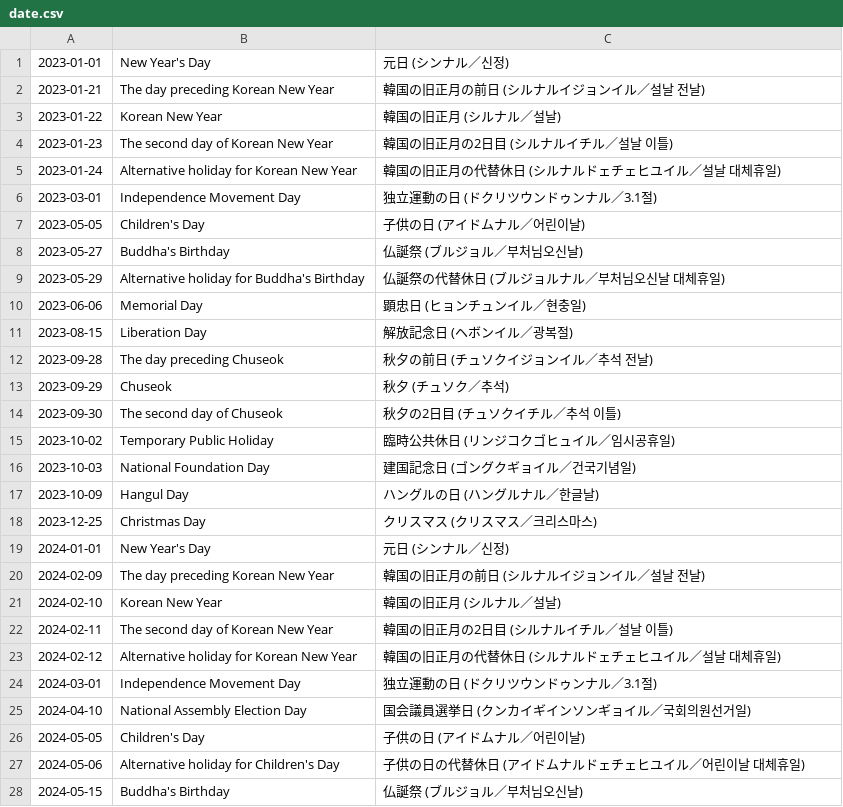
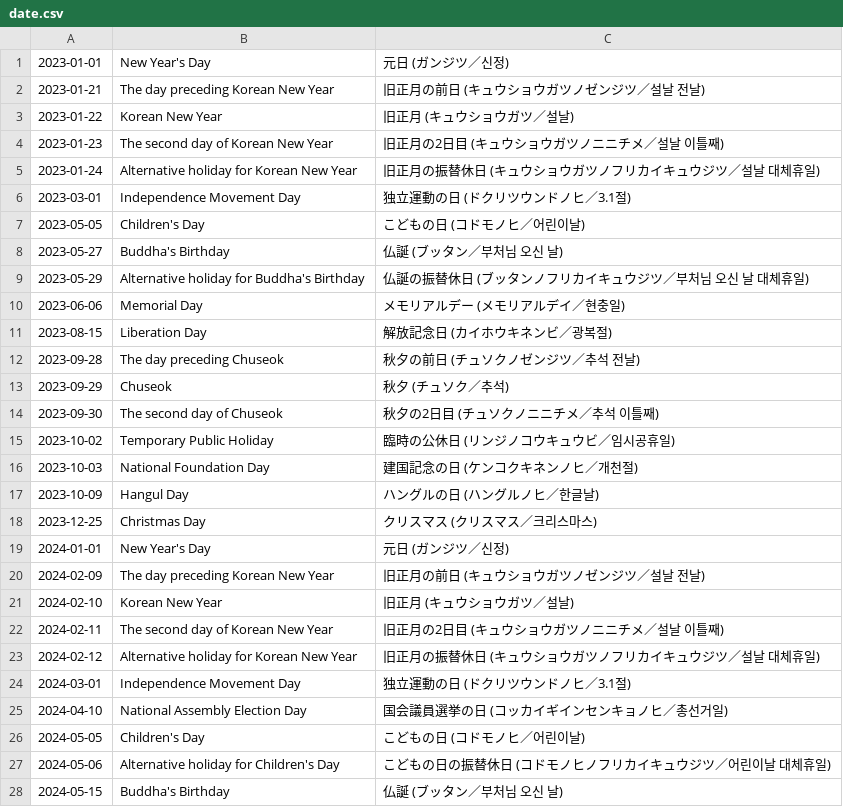
Before and after one commit to shunirr/holidays-kr, a CSV file: date.csv, drawn as a sheet; only a part is shown; the diff covers the shown part only.

```diff
--- a/date.csv
+++ b/date.csv
@@ -1,28 +1,28 @@
-2023-01-01,New Year's Day,元日 (シンナル／신정)
-2023-01-21,The day preceding Korean New Year,韓国の旧正月の前日 (シルナルイジョンイル／설날 전날)
-2023-01-22,Korean New Year,韓国の旧正月 (シルナル／설날)
-2023-01-23,The second day of Korean New Year,韓国の旧正月の2日目 (シルナルイチル／설날 이틀)
-2023-01-24,Alternative holiday for Korean New Year,韓国の旧正月の代替休日 (シルナルドェチェヒユイル／설날 대체휴일)
-2023-03-01,Independence Movement Day,独立運動の日 (ドクリツウンドゥンナル／3.1절)
-2023-05-05,Children's Day,子供の日 (アイドムナル／어린이날)
-2023-05-27,Buddha's Birthday,仏誕祭 (ブルジョル／부처님오신날)
-2023-05-29,Alternative holiday for Buddha's Birthday,仏誕祭の代替休日 (ブルジョルナル／부처님오신날 대체휴일)
-2023-06-06,Memorial Day,顕忠日 (ヒョンチュンイル／현충일)
-2023-08-15,Liberation Day,解放記念日 (ヘボンイル／광복절)
-2023-09-28,The day preceding Chuseok,秋夕の前日 (チュソクイジョンイル／추석 전날)
+2023-01-01,New Year's Day,元日 (ガンジツ／신정)
+2023-01-21,The day preceding Korean New Year,旧正月の前日 (キュウショウガツノゼンジツ／설날 전날)
+2023-01-22,Korean New Year,旧正月 (キュウショウガツ／설날)
+2023-01-23,The second day of Korean New Year,旧正月の2日目 (キュウショウガツノニニチメ／설날 이틀째)
+2023-01-24,Alternative holiday for Korean New Year,旧正月の振替休日 (キュウショウガツノフリカイキュウジツ／설날 대체휴일)
+2023-03-01,Independence Movement Day,独立運動の日 (ドクリツウンドノヒ／3.1절)
+2023-05-05,Children's Day,こどもの日 (コドモノヒ／어린이날)
+2023-05-27,Buddha's Birthday,仏誕 (ブッタン／부처님 오신 날)
+2023-05-29,Alternative holiday for Buddha's Birthday,仏誕の振替休日 (ブッタンノフリカイキュウジツ／부처님 오신 날 대체휴일)
+2023-06-06,Memorial Day,メモリアルデー (メモリアルデイ／현충일)
+2023-08-15,Liberation Day,解放記念日 (カイホウキネンビ／광복절)
+2023-09-28,The day preceding Chuseok,秋夕の前日 (チュソクノゼンジツ／추석 전날)
 2023-09-29,Chuseok,秋夕 (チュソク／추석)
-2023-09-30,The second day of Chuseok,秋夕の2日目 (チュソクイチル／추석 이틀)
-2023-10-02,Temporary Public Holiday,臨時公共休日 (リンジコクゴヒュイル／임시공휴일)
-2023-10-03,National Foundation Day,建国記念日 (ゴングクギョイル／건국기념일)
-2023-10-09,Hangul Day,ハングルの日 (ハングルナル／한글날)
+2023-09-30,The second day of Chuseok,秋夕の2日目 (チュソクノニニチメ／추석 이틀째)
+2023-10-02,Temporary Public Holiday,臨時の公休日 (リンジノコウキュウビ／임시공휴일)
+2023-10-03,National Foundation Day,建国記念の日 (ケンコクキネンノヒ／개천절)
+2023-10-09,Hangul Day,ハングルの日 (ハングルノヒ／한글날)
 2023-12-25,Christmas Day,クリスマス (クリスマス／크리스마스)
-2024-01-01,New Year's Day,元日 (シンナル／신정)
-2024-02-09,The day preceding Korean New Year,韓国の旧正月の前日 (シルナルイジョンイル／설날 전날)
-2024-02-10,Korean New Year,韓国の旧正月 (シルナル／설날)
-2024-02-11,The second day of Korean New Year,韓国の旧正月の2日目 (シルナルイチル／설날 이틀)
-2024-02-12,Alternative holiday for Korean New Year,韓国の旧正月の代替休日 (シルナルドェチェヒユイル／설날 대체휴일)
-2024-03-01,Independence Movement Day,独立運動の日 (ドクリツウンドゥンナル／3.1절)
-2024-04-10,National Assembly Election Day,国会議員選挙日 (クンカイギインソンギョイル／국회의원선거일)
-2024-05-05,Children's Day,子供の日 (アイドムナル／어린이날)
-2024-05-06,Alternative holiday for Children's Day,子供の日の代替休日 (アイドムナルドェチェヒユイル／어린이날 대체휴일)
-2024-05-15,Buddha's Birthday,仏誕祭 (ブルジョル／부처님오신날)
+2024-01-01,New Year's Day,元日 (ガンジツ／신정)
+2024-02-09,The day preceding Korean New Year,旧正月の前日 (キュウショウガツノゼンジツ／설날 전날)
+2024-02-10,Korean New Year,旧正月 (キュウショウガツ／설날)
+2024-02-11,The second day of Korean New Year,旧正月の2日目 (キュウショウガツノニニチメ／설날 이틀째)
+2024-02-12,Alternative holiday for Korean New Year,旧正月の振替休日 (キュウショウガツノフリカイキュウジツ／설날 대체휴일)
+2024-03-01,Independence Movement Day,独立運動の日 (ドクリツウンドノヒ／3.1절)
+2024-04-10,National Assembly Election Day,国会議員選挙の日 (コッカイギインセンキョノヒ／총선거일)
+2024-05-05,Children's Day,こどもの日 (コドモノヒ／어린이날)
+2024-05-06,Alternative holiday for Children's Day,こどもの日の振替休日 (コドモノヒノフリカイキュウジツ／어린이날 대체휴일)
+2024-05-15,Buddha's Birthday,仏誕 (ブッタン／부처님 오신 날)
```
Also changed, not shown: 43 edited cells elsewhere in this file, datetime.csv, 4 other files.
